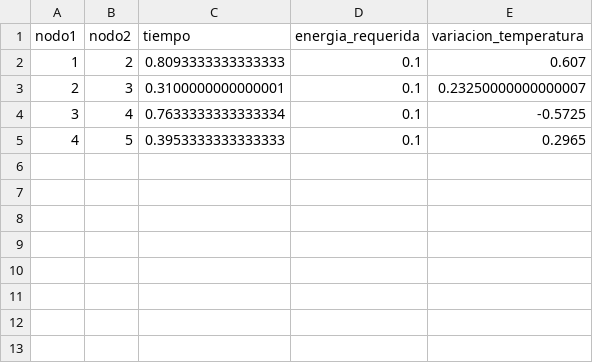
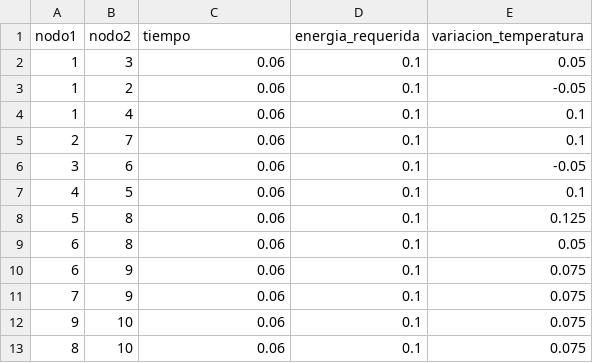
Before and after one commit to sebacarrascop/ProyectoOpti, a CSV file: simple/aristas.csv, drawn as a sheet.

```diff
--- a/simple/aristas.csv
+++ b/simple/aristas.csv
@@ -1,5 +1,13 @@
 nodo1,nodo2,tiempo,energia_requerida,variacion_temperatura
-1,2,0.8093333333333333,0.1,0.607
-2,3,0.3100000000000001,0.1,0.23250000000000007
-3,4,0.7633333333333334,0.1,-0.5725
-4,5,0.3953333333333333,0.1,0.2965
+1,3,0.06,0.1,0.05
+1,2,0.06,0.1,-0.05
+1,4,0.06,0.1,0.1
+2,7,0.06,0.1,0.1
+3,6,0.06,0.1,-0.05
+4,5,0.06,0.1,0.1
+5,8,0.06,0.1,0.125
+6,8,0.06,0.1,0.05
+6,9,0.06,0.1,0.075
+7,9,0.06,0.1,0.075
+9,10,0.06,0.1,0.075
+8,10,0.06,0.1,0.075
```
Also changed, not shown: 6 other files.
